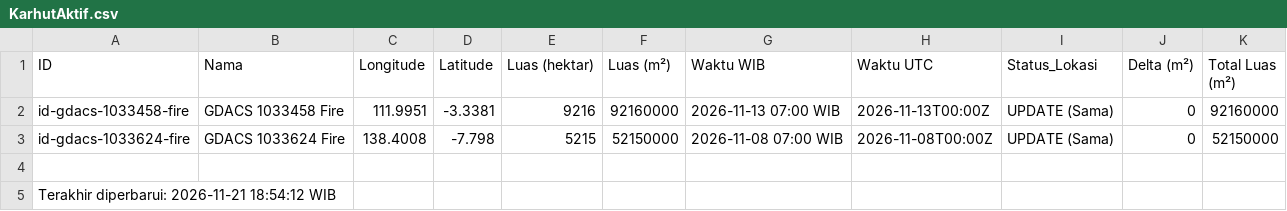
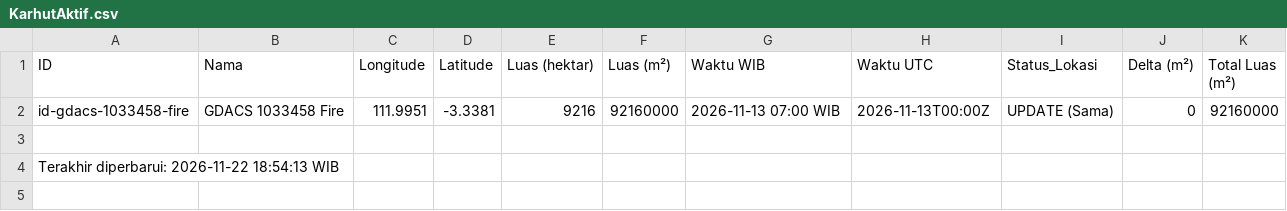
Before and after one commit to gpmlabuangnamrole-cell/Rescue, a CSV file: KarhutAktif.csv, drawn as a sheet.

Commit message:
Update KarhutAktif.csv - 2026-11-22 18:54:14 WIB

```diff
--- a/KarhutAktif.csv
+++ b/KarhutAktif.csv
@@ -2,4 +2,3 @@ ID,Nama,Longitude,Latitude,Luas (hektar),Luas (m²),Waktu WIB,Waktu UTC,Status_L
 id-gdacs-1033458-fire,GDACS 1033458 Fire,111.9951,-3.3381,9216,92160000,2026-11-13 07:00 WIB,2026-11-13T00:00Z,UPDATE (Sama),0,92160000
-id-gdacs-1033624-fire,GDACS 1033624 Fire,138.4008,-7.798,5215,52150000,2026-11-08 07:00 WIB,2026-11-08T00:00Z,UPDATE (Sama),0,52150000
 ,,,,,,,,,,
-Terakhir diperbarui: 2026-11-21 18:54:12 WIB,,,,,,,,,,
+Terakhir diperbarui: 2026-11-22 18:54:13 WIB,,,,,,,,,,
```
